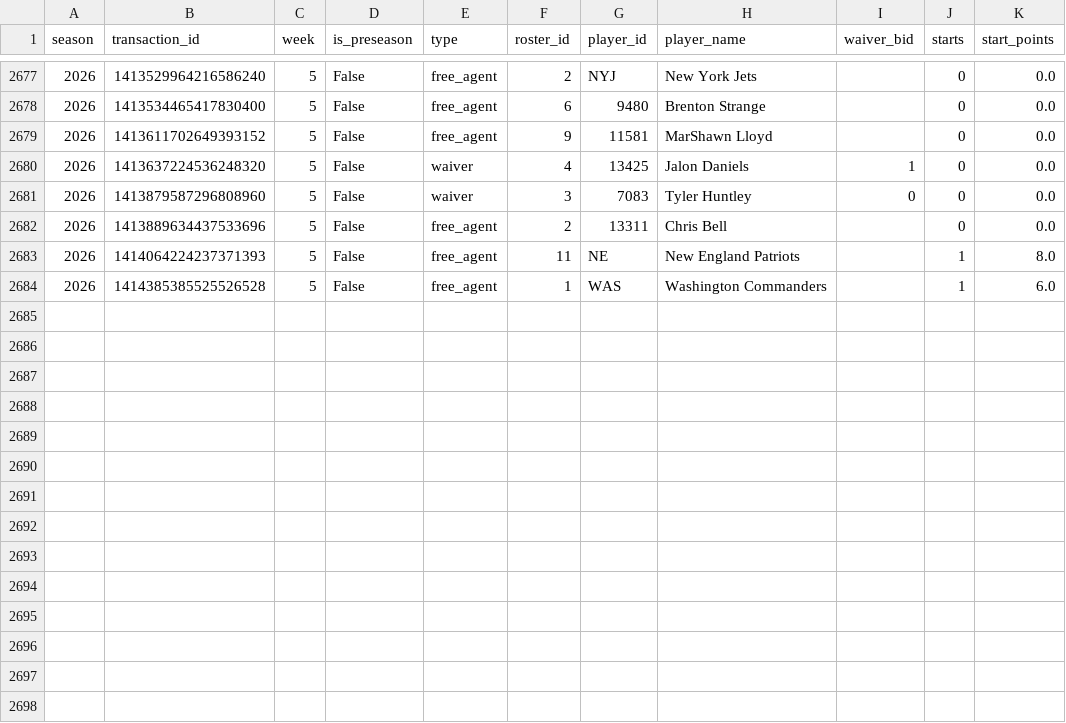
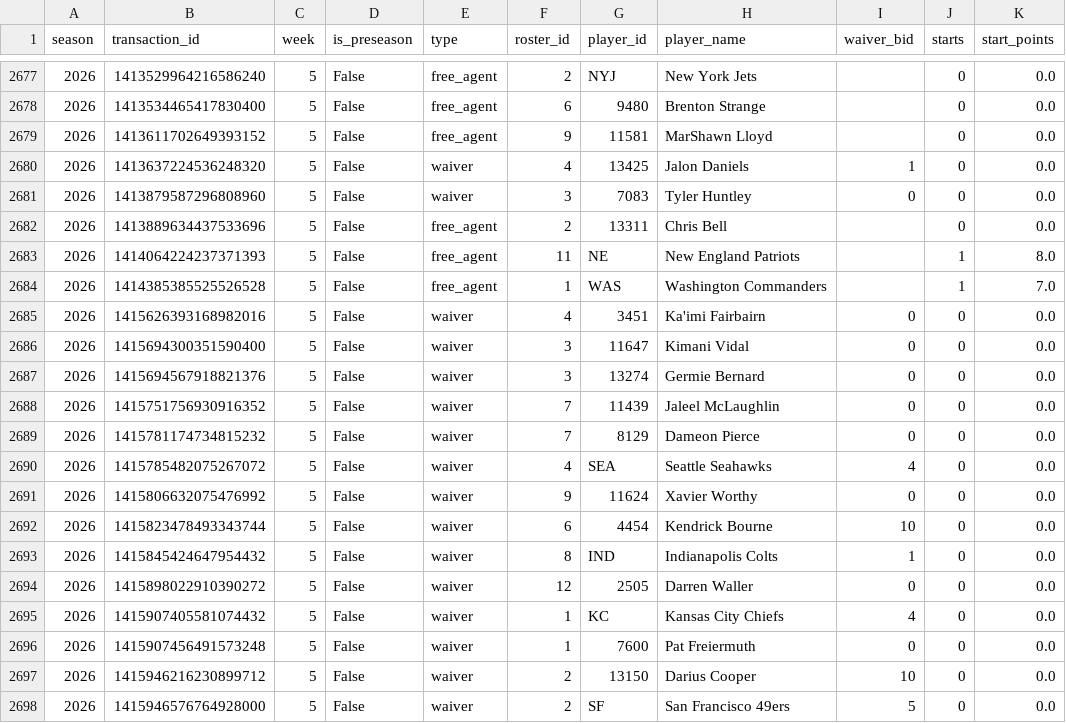
Before and after one commit to JonahT26/sleeper-dashboard, a CSV file: data/processed/pickups.csv, drawn as a sheet; only a part is shown, gaps mark what is left out.

```diff
--- a/data/processed/pickups.csv
+++ b/data/processed/pickups.csv
@@ -2683,2 +2683,16 @@
 2026,1414064224237371393,5,False,free_agent,11,NE,New England Patriots,,1,8.0
-2026,1414385385525526528,5,False,free_agent,1,WAS,Washington Commanders,,1,6.0
+2026,1414385385525526528,5,False,free_agent,1,WAS,Washington Commanders,,1,7.0
+2026,1415626393168982016,5,False,waiver,4,3451,Ka'imi Fairbairn,0,0,0.0
+2026,1415694300351590400,5,False,waiver,3,11647,Kimani Vidal,0,0,0.0
+2026,1415694567918821376,5,False,waiver,3,13274,Germie Bernard,0,0,0.0
+2026,1415751756930916352,5,False,waiver,7,11439,Jaleel McLaughlin,0,0,0.0
+2026,1415781174734815232,5,False,waiver,7,8129,Dameon Pierce,0,0,0.0
+2026,1415785482075267072,5,False,waiver,4,SEA,Seattle Seahawks,4,0,0.0
+2026,1415806632075476992,5,False,waiver,9,11624,Xavier Worthy,0,0,0.0
+2026,1415823478493343744,5,False,waiver,6,4454,Kendrick Bourne,10,0,0.0
+2026,1415845424647954432,5,False,waiver,8,IND,Indianapolis Colts,1,0,0.0
+2026,1415898022910390272,5,False,waiver,12,2505,Darren Waller,0,0,0.0
+2026,1415907405581074432,5,False,waiver,1,KC,Kansas City Chiefs,4,0,0.0
+2026,1415907456491573248,5,False,waiver,1,7600,Pat Freiermuth,0,0,0.0
+2026,1415946216230899712,5,False,waiver,2,13150,Darius Cooper,10,0,0.0
+2026,1415946576764928000,5,False,waiver,2,SF,San Francisco 49ers,5,0,0.0
```
Also changed, not shown: data/processed/awards.csv, data/processed/metrics_season.csv, 9 other files.
